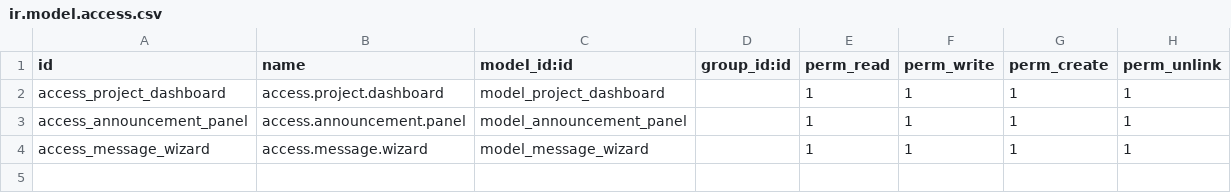
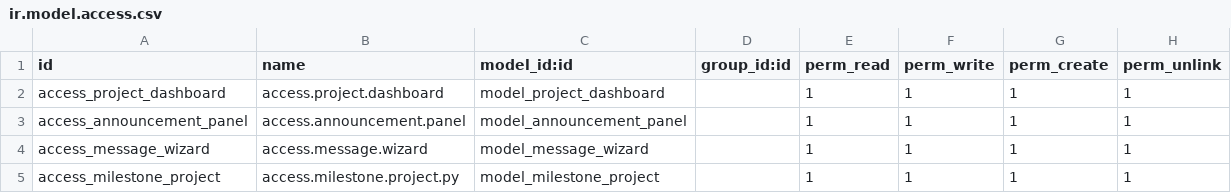
Before and after one commit to planetodooofficial/project_phase_v13, a CSV file: security/ir.model.access.csv, drawn as a sheet.

```diff
--- a/security/ir.model.access.csv
+++ b/security/ir.model.access.csv
@@ -4 +4,2 @@ access_announcement_panel,access.announcement.panel,model_announcement_panel,,1,
 access_message_wizard,access.message.wizard,model_message_wizard,,1,1,1,1
+access_milestone_project,access.milestone.project.py,model_milestone_project,,1,1,1,1
```
Also changed, not shown: 9 other files.
